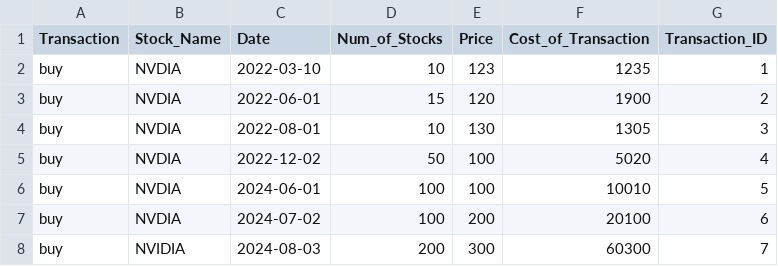
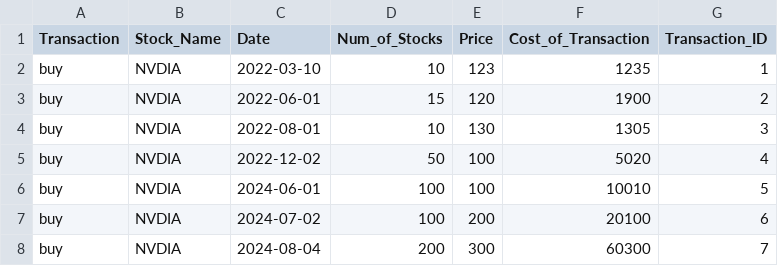
Before and after one commit to egipot/PyBlot_stock_cost_averaging_calculator, a CSV file: entries.csv, drawn as a sheet.

```diff
--- a/entries.csv
+++ b/entries.csv
@@ -7,2 +7,2 @@ buy,NVDIA,2024-06-01,100,100,10010,5
 buy,NVDIA,2024-07-02,100,200,20100,6
-buy,NVIDIA,2024-08-03,200,300,60300,7
+buy,NVDIA,2024-08-04,200,300,60300,7
```
Also changed, not shown: 2 other files.
